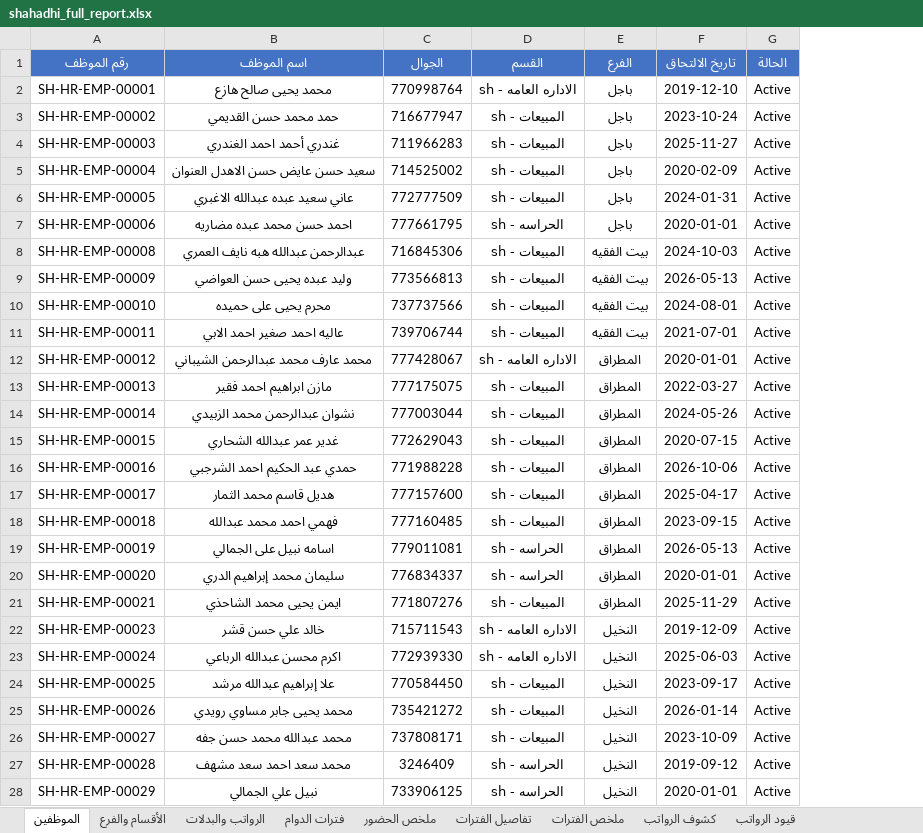
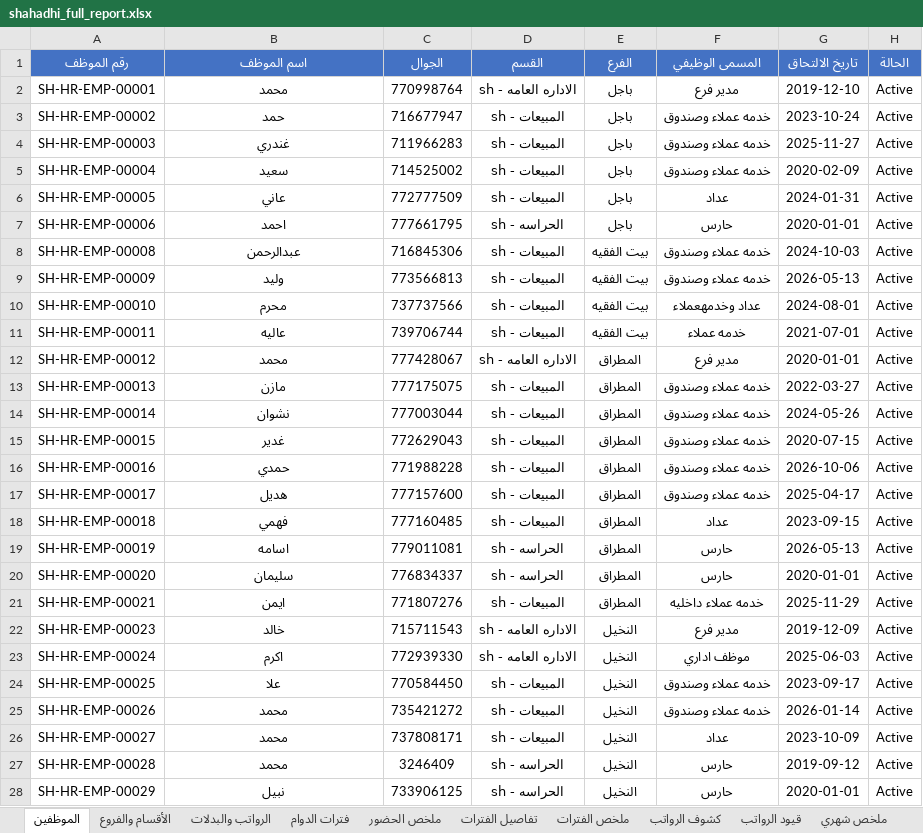
Before and after one commit to monuiralshwea1/hr_erp, an Excel workbook: shahadhi_full_report.xlsx, sheet الموظفين, drawn as a sheet; only a part is shown; values as stored, in another font and other column widths than the file's, no borders; the diff covers the shown part only; the diff names each change by its address in the sheet, - before the commit and + after, or states it on an @@ line.

```diff
--- a/shahadhi_full_report.xlsx (sheet الموظفين)
+++ b/shahadhi_full_report.xlsx (sheet الموظفين)
-sheet tab: الأقسام والفرع
+sheet tab: الأقسام والفروع
+sheet tab: ملخص شهري
+column F (المسمى الوظيفي), rows 2-28: مدير فرع | خدمه عملاء وصندوق | خدمه عملاء وصندوق | خدمه عملاء وصندوق | عداد | حارس | خدمه عملاء وصندوق | خدمه عملاء وصندوق | عداد وخدمهعملاء | خدمه عملاء | مدير فرع | خدمه عملاء وصندوق | خدمه عملاء وصندوق | خدمه عملاء وصندوق | خدمه عملاء وصندوق | خدمه عملاء وصندوق | عداد | حارس | حارس | خدمه عملاء داخليه | مدير فرع | موظف اداري | خدمه عملاء وصندوق | خدمه عملاء وصندوق | عداد | حارس | حارس
-B2 (اسم الموظف): محمد يحيى صالح هازع
+B2 (اسم الموظف): محمد
-B3 (اسم الموظف): حمد محمد حسن القديمي
+B3 (اسم الموظف): حمد
-B4 (اسم الموظف): غندري أحمد احمد الغندري
+B4 (اسم الموظف): غندري
-B5 (اسم الموظف): سعيد حسن عايض حسن الاهدل العنوان
+B5 (اسم الموظف): سعيد
-B6 (اسم الموظف): عاني سعيد عبده عبدالله الاغبري
+B6 (اسم الموظف): عاني
-B7 (اسم الموظف): احمد حسن محمد عبده مضاريه
+B7 (اسم الموظف): احمد
-B8 (اسم الموظف): عبدالرحمن عبدالله هبه نايف العمري
+B8 (اسم الموظف): عبدالرحمن
-B9 (اسم الموظف): وليد عبده يحيى حسن العواضي
+B9 (اسم الموظف): وليد
-B10 (اسم الموظف): محرم يحيى على حميده
+B10 (اسم الموظف): محرم
-B11 (اسم الموظف): عاليه احمد صغير احمد الابي
+B11 (اسم الموظف): عاليه
-B12 (اسم الموظف): محمد عارف محمد عبدالرحمن الشيباني
+B12 (اسم الموظف): محمد
-B13 (اسم الموظف): مازن ابراهيم احمد فقير
+B13 (اسم الموظف): مازن
-B14 (اسم الموظف): نشوان عبدالرحمن محمد الزبيدي
+B14 (اسم الموظف): نشوان
-B15 (اسم الموظف): غدير عمر عبدالله الشحاري
+B15 (اسم الموظف): غدير
-B16 (اسم الموظف): حمدي عبد الحكيم احمد الشرجبي
+B16 (اسم الموظف): حمدي
-B17 (اسم الموظف): هديل قاسم محمد الثمار
+B17 (اسم الموظف): هديل
-B18 (اسم الموظف): فهمي احمد محمد عبدالله
+B18 (اسم الموظف): فهمي
-B19 (اسم الموظف): اسامه نبيل على الجمالي
+B19 (اسم الموظف): اسامه
-B20 (اسم الموظف): سليمان محمد إبراهيم الدري
+B20 (اسم الموظف): سليمان
-B21 (اسم الموظف): ايمن يحيى محمد الشاحذي
+B21 (اسم الموظف): ايمن
-B22 (اسم الموظف): خالد علي حسن قشر
+B22 (اسم الموظف): خالد
-B23 (اسم الموظف): اكرم محسن عبدالله الرباعي
+B23 (اسم الموظف): اكرم
-B24 (اسم الموظف): علا إبراهيم عبدالله مرشد
+B24 (اسم الموظف): علا
-B25 (اسم الموظف): محمد يحيى جابر مساوي رويدي
+B25 (اسم الموظف): محمد
-B26 (اسم الموظف): محمد عبدالله محمد حسن جفه
+B26 (اسم الموظف): محمد
-B27 (اسم الموظف): محمد سعد احمد سعد مشهف
+B27 (اسم الموظف): محمد
-B28 (اسم الموظف): نبيل علي الجمالي
+B28 (اسم الموظف): نبيل
```
Also changed, not shown: 18 edited cells elsewhere in this sheet, sheet كشوف الرواتب, sheet تفاصيل الفترات, sheet الرواتب والبدلات, sheet ملخص الحضور, sheet فترات الدوام, sheet قيود الرواتب, 1 more sheet, 2 other files.
